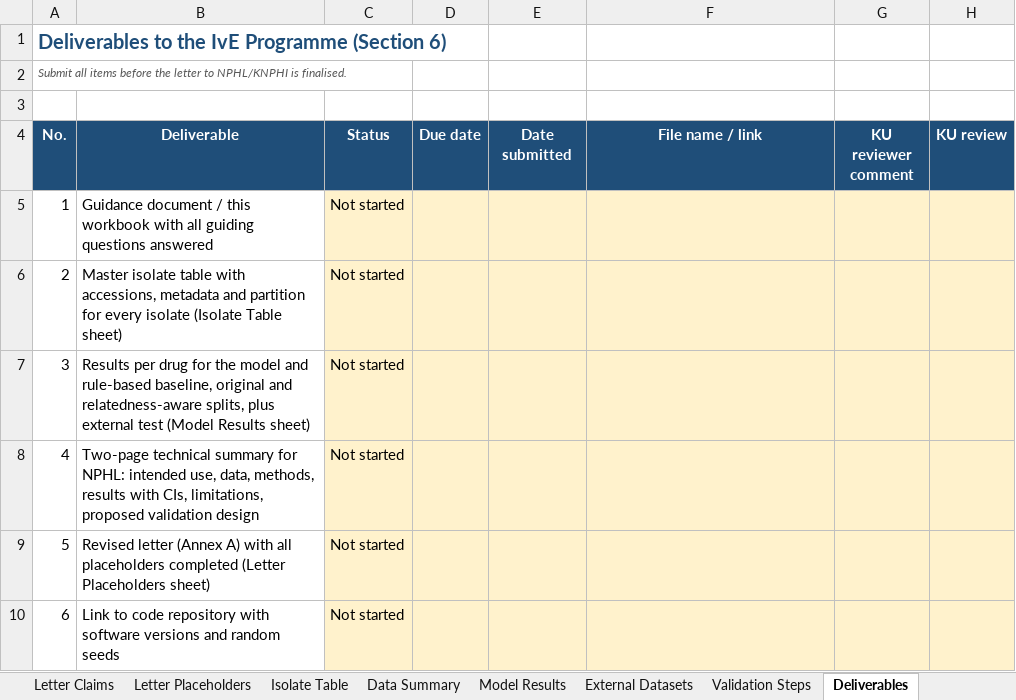
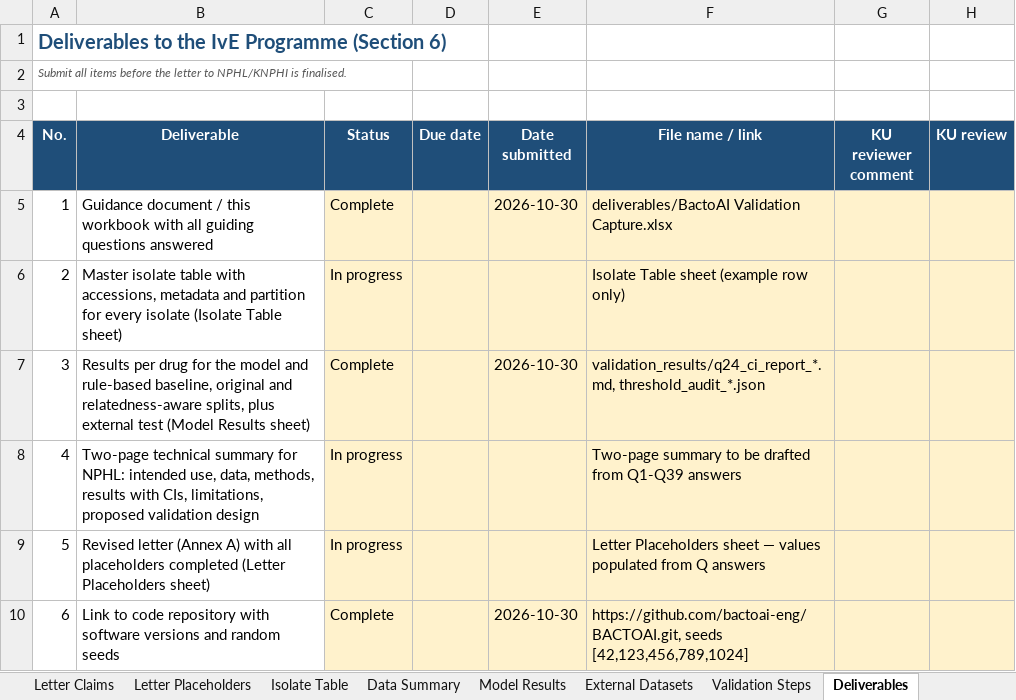
Before and after one commit to Savville/BactoAI, an Excel workbook: deliverables/BactoAI Validation Capture.xlsx, sheet Deliverables, drawn as a sheet; values as stored, in another font and other column widths than the file's, no borders; conditional formats not drawn; the diff names each change by its address in the sheet, - before the commit and + after, or states it on an @@ line.

Commit message:
feat: fill Letter Claims, Deliverables, Validation Steps trackers

```diff
--- a/deliverables/BactoAI Validation Capture.xlsx (sheet Deliverables)
+++ b/deliverables/BactoAI Validation Capture.xlsx (sheet Deliverables)
-C5 (Status): Not started
+C5 (Status): Complete
-E5 (Date submitted): (empty)
+E5 (Date submitted): 2026-10-30
-F5 (File name / link): (empty)
+F5 (File name / link): deliverables/BactoAI Validation Capture.xlsx
-C6 (Status): Not started
+C6 (Status): In progress
-F6 (File name / link): (empty)
+F6 (File name / link): Isolate Table sheet (example row only)
-C7 (Status): Not started
+C7 (Status): Complete
-E7 (Date submitted): (empty)
+E7 (Date submitted): 2026-10-30
-F7 (File name / link): (empty)
+F7 (File name / link): validation_results/q24_ci_report_*.md, threshold_audit_*.json
-C8:C9 (Status): Not started
+C8:C9 (Status): In progress
-F8 (File name / link): (empty)
+F8 (File name / link): Two-page summary to be drafted from Q1-Q39 answers
-F9 (File name / link): (empty)
+F9 (File name / link): Letter Placeholders sheet — values populated from Q answers
-C10 (Status): Not started
+C10 (Status): Complete
-E10 (Date submitted): (empty)
+E10 (Date submitted): 2026-10-30
-F10 (File name / link): (empty)
+F10 (File name / link): https://github.com/bactoai-eng/BACTOAI.git, seeds [42,123,456,789,1024]
```
Also changed, not shown: sheet Validation Steps, sheet Letter Claims, sheet Guiding Questions.
